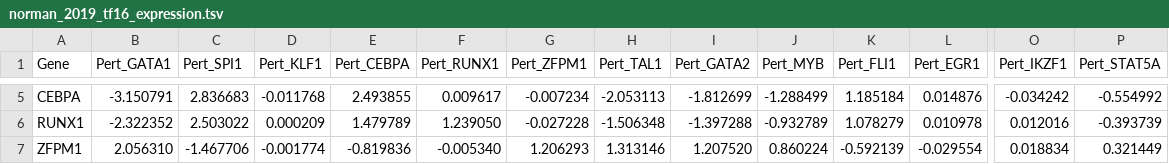
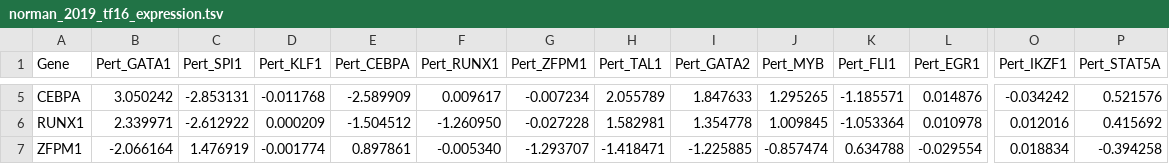
Before and after one commit to jwildenhain/gene-network-sim-inference, a TSV file: data/benchmarks/raw/norman_2019_tf16_expression.tsv, drawn as a sheet; only a part is shown, gaps mark what is left out; the diff covers the shown part only; the diff names each change by its address in the sheet, - before the commit and + after, or states it on an @@ line.

```diff
--- a/data/benchmarks/raw/norman_2019_tf16_expression.tsv
+++ b/data/benchmarks/raw/norman_2019_tf16_expression.tsv
-B5 (Pert_GATA1): -3.150791
+B5 (Pert_GATA1): 3.050242
-C5 (Pert_SPI1): 2.836683
+C5 (Pert_SPI1): -2.853131
-E5 (Pert_CEBPA): 2.493855
+E5 (Pert_CEBPA): -2.589909
-H5 (Pert_TAL1): -2.053113
+H5 (Pert_TAL1): 2.055789
-I5 (Pert_GATA2): -1.812699
+I5 (Pert_GATA2): 1.847633
-J5 (Pert_MYB): -1.288499
+J5 (Pert_MYB): 1.295265
-K5 (Pert_FLI1): 1.185184
+K5 (Pert_FLI1): -1.185571
-P5 (Pert_STAT5A): -0.554992
+P5 (Pert_STAT5A): 0.521576
-B6 (Pert_GATA1): -2.322352
+B6 (Pert_GATA1): 2.339971
-C6 (Pert_SPI1): 2.503022
+C6 (Pert_SPI1): -2.612922
-E6 (Pert_CEBPA): 1.479789
+E6 (Pert_CEBPA): -1.504512
-F6 (Pert_RUNX1): 1.239050
+F6 (Pert_RUNX1): -1.260950
-H6 (Pert_TAL1): -1.506348
+H6 (Pert_TAL1): 1.582981
-I6 (Pert_GATA2): -1.397288
+I6 (Pert_GATA2): 1.354778
-J6 (Pert_MYB): -0.932789
+J6 (Pert_MYB): 1.009845
-K6 (Pert_FLI1): 1.078279
+K6 (Pert_FLI1): -1.053364
-P6 (Pert_STAT5A): -0.393739
+P6 (Pert_STAT5A): 0.415692
-B7 (Pert_GATA1): 2.056310
+B7 (Pert_GATA1): -2.066164
-C7 (Pert_SPI1): -1.467706
+C7 (Pert_SPI1): 1.476919
-E7 (Pert_CEBPA): -0.819836
+E7 (Pert_CEBPA): 0.897861
-G7 (Pert_ZFPM1): 1.206293
+G7 (Pert_ZFPM1): -1.293707
-H7 (Pert_TAL1): 1.313146
+H7 (Pert_TAL1): -1.418471
-I7 (Pert_GATA2): 1.207520
+I7 (Pert_GATA2): -1.225885
-J7 (Pert_MYB): 0.860224
+J7 (Pert_MYB): -0.857474
-K7 (Pert_FLI1): -0.592139
+K7 (Pert_FLI1): 0.634788
-P7 (Pert_STAT5A): 0.321449
+P7 (Pert_STAT5A): -0.394258
```
Also changed, not shown: 75 edited cells elsewhere in this file, data/benchmarks/raw/replogle_2022_p53_expression.tsv, 12 other files.
